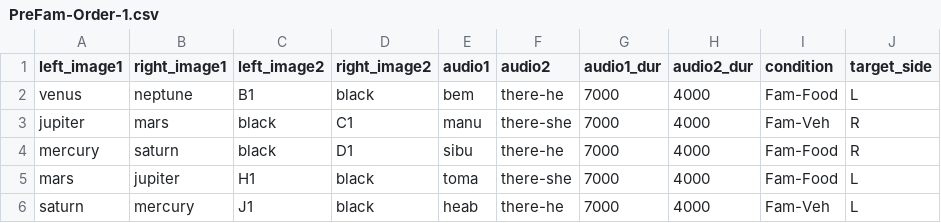
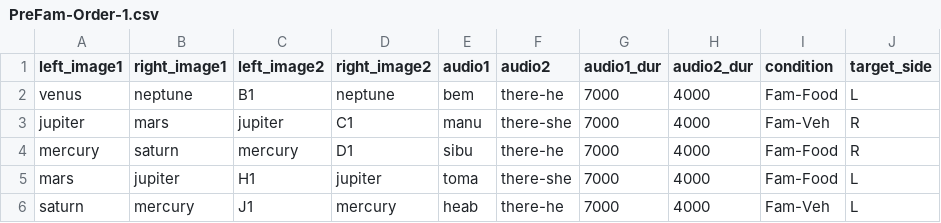
Before and after one commit to rpomper/CVP, a CSV file: orders/PreFam-Order-1.csv, drawn as a sheet; only a part is shown; the diff names each change by its address in the sheet, - before the commit and + after, or states it on an @@ line.

```diff
--- a/orders/PreFam-Order-1.csv
+++ b/orders/PreFam-Order-1.csv
-D2 (right_image2): black
+D2 (right_image2): neptune
-C3 (left_image2): black
+C3 (left_image2): jupiter
-C4 (left_image2): black
+C4 (left_image2): mercury
-D5 (right_image2): black
+D5 (right_image2): jupiter
-D6 (right_image2): black
+D6 (right_image2): mercury
```
Also changed, not shown: 1 other file.
